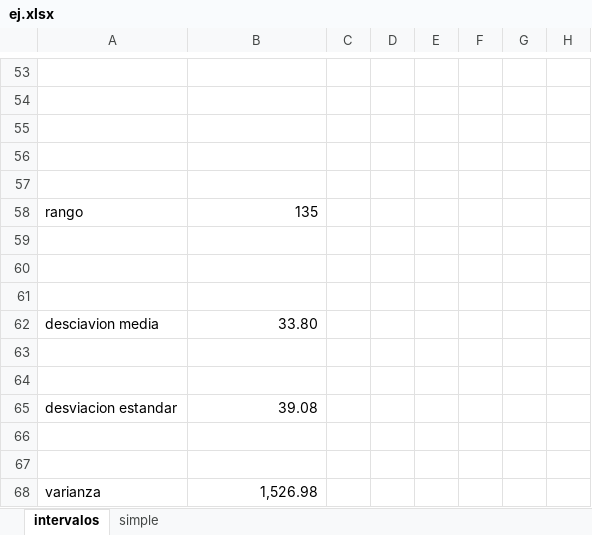
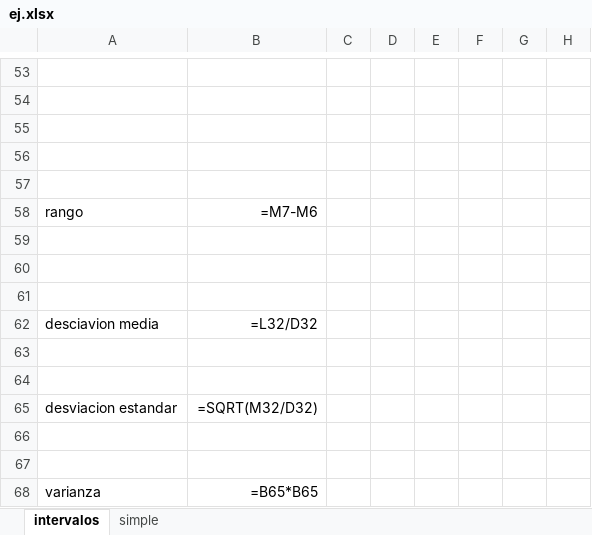
Before and after one commit to Huroncito16/ProjectoEstadistica, an Excel workbook: ej.xlsx, sheet intervalos, drawn as a sheet; only a part is shown, gaps mark what is left out; values as stored, in another font and other column widths than the file's, no borders; formulas without a stored value are shown as written; the diff covers the shown part only; the diff names each change by its address in the sheet, - before the commit and + after, or states it on an @@ line.

```diff
--- a/ej.xlsx (sheet intervalos)
+++ b/ej.xlsx (sheet intervalos)
-B58: 135
+B58: =M7-M6
-B62: 33.80
+B62: =L32/D32
-B65: 39.08
+B65: =SQRT(M32/D32)
-B68: 1,526.98
+B68: =B65*B65
```
Also changed, not shown: 11 added rows, 11 removed rows and 20 edited cells elsewhere in this sheet, sheet simple, 3 other files.
